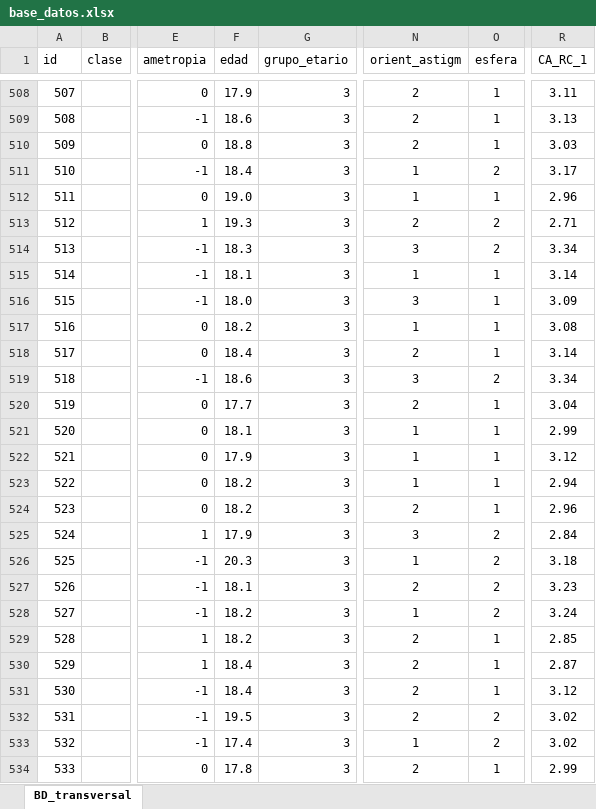
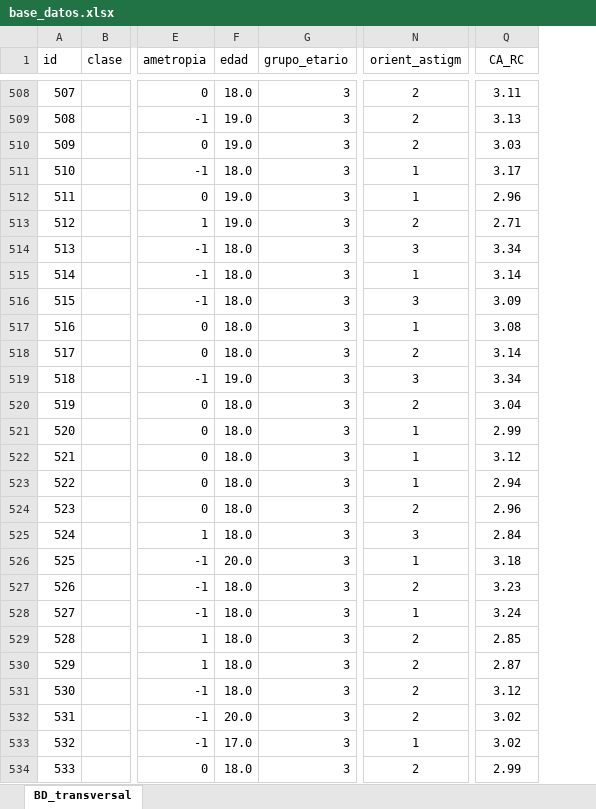
Before and after one commit to inesqueirosp/politicaldata, an Excel workbook: _site/posts/2022-10-07-entrega-ii-preparacion-de-los-datos/base_datos.xlsx, sheet BD_transversal, drawn as a sheet; only a part is shown, gaps mark what is left out; values as stored, in another font and other column widths than the file's, no borders; removed rows and columns are numbered as before the commit, all else as after; the diff covers the shown part only; the diff names each change by its address in the sheet, - before the commit and + after, or states it on an @@ line.

```diff
--- a/_site/posts/2022-10-07-entrega-ii-preparacion-de-los-datos/base_datos.xlsx (sheet BD_transversal)
+++ b/_site/posts/2022-10-07-entrega-ii-preparacion-de-los-datos/base_datos.xlsx (sheet BD_transversal)
-column O (esfera), rows 508-534: 1 | 1 | 1 | 2 | 1 | 2 | 2 | 1 | 1 | 1 | 1 | 2 | 1 | 1 | 1 | 1 | 1 | 2 | 2 | 2 | 2 | 1 | 1 | 1 | 2 | 2 | 1
-Q1: CA_RC_1
+Q1: CA_RC
-F508 (edad): 17.9
+F508 (edad): 18.0
-F509 (edad): 18.6
+F509 (edad): 19.0
-F510 (edad): 18.8
+F510 (edad): 19.0
-F511 (edad): 18.4
+F511 (edad): 18.0
-F513 (edad): 19.3
+F513 (edad): 19.0
-F514 (edad): 18.3
+F514 (edad): 18.0
-F515 (edad): 18.1
+F515 (edad): 18.0
-F517 (edad): 18.2
+F517 (edad): 18.0
-F518 (edad): 18.4
+F518 (edad): 18.0
-F519 (edad): 18.6
+F519 (edad): 19.0
-F520 (edad): 17.7
+F520 (edad): 18.0
-F521 (edad): 18.1
+F521 (edad): 18.0
-F522 (edad): 17.9
+F522 (edad): 18.0
-F523:F524 (edad): 18.2
+F523:F524 (edad): 18.0
-F525 (edad): 17.9
+F525 (edad): 18.0
-F526 (edad): 20.3
+F526 (edad): 20.0
-F527 (edad): 18.1
+F527 (edad): 18.0
-F528:F529 (edad): 18.2
+F528:F529 (edad): 18.0
-F530:F531 (edad): 18.4
+F530:F531 (edad): 18.0
-F532 (edad): 19.5
+F532 (edad): 20.0
-F533 (edad): 17.4
+F533 (edad): 17.0
-F534 (edad): 17.8
+F534 (edad): 18.0
```
Also changed, not shown: 649 edited cells elsewhere in this sheet, formulas that keep their value, _posts/2022-10-07-entrega-ii-preparacion-de-los-datos/base_datos.xlsx, 5 other files.
